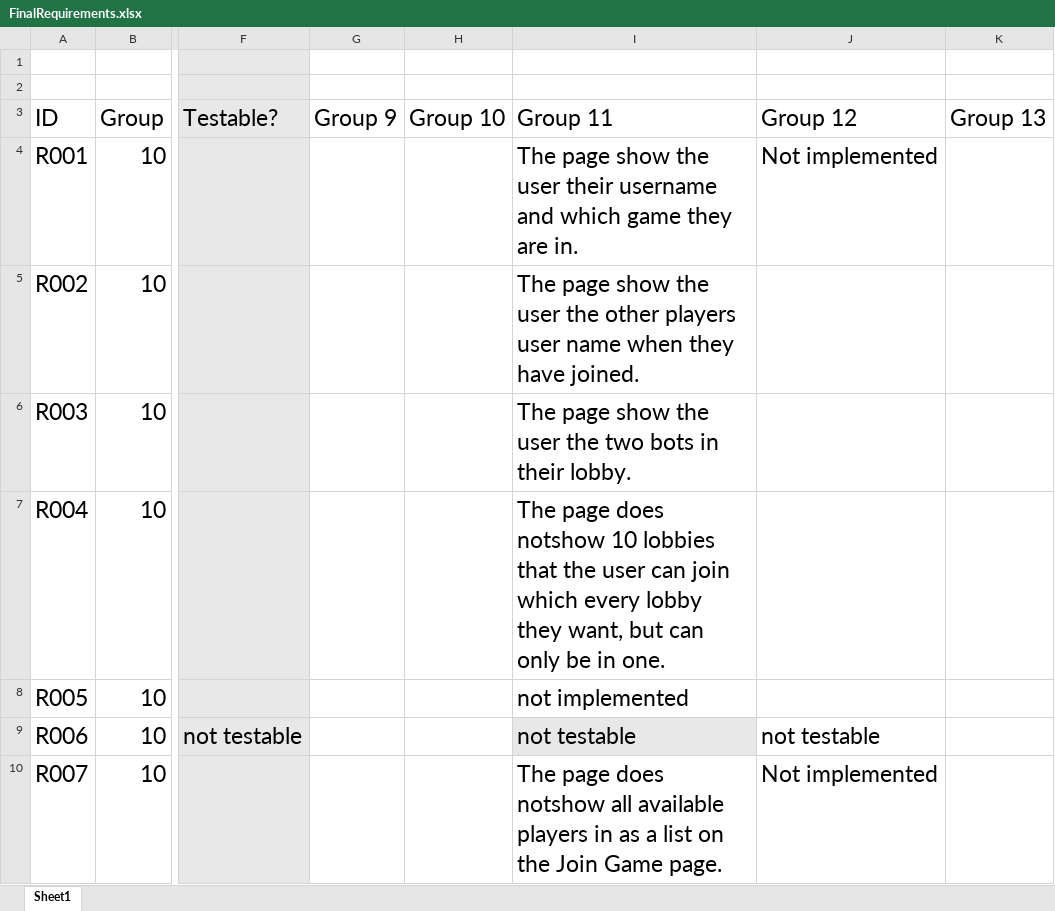
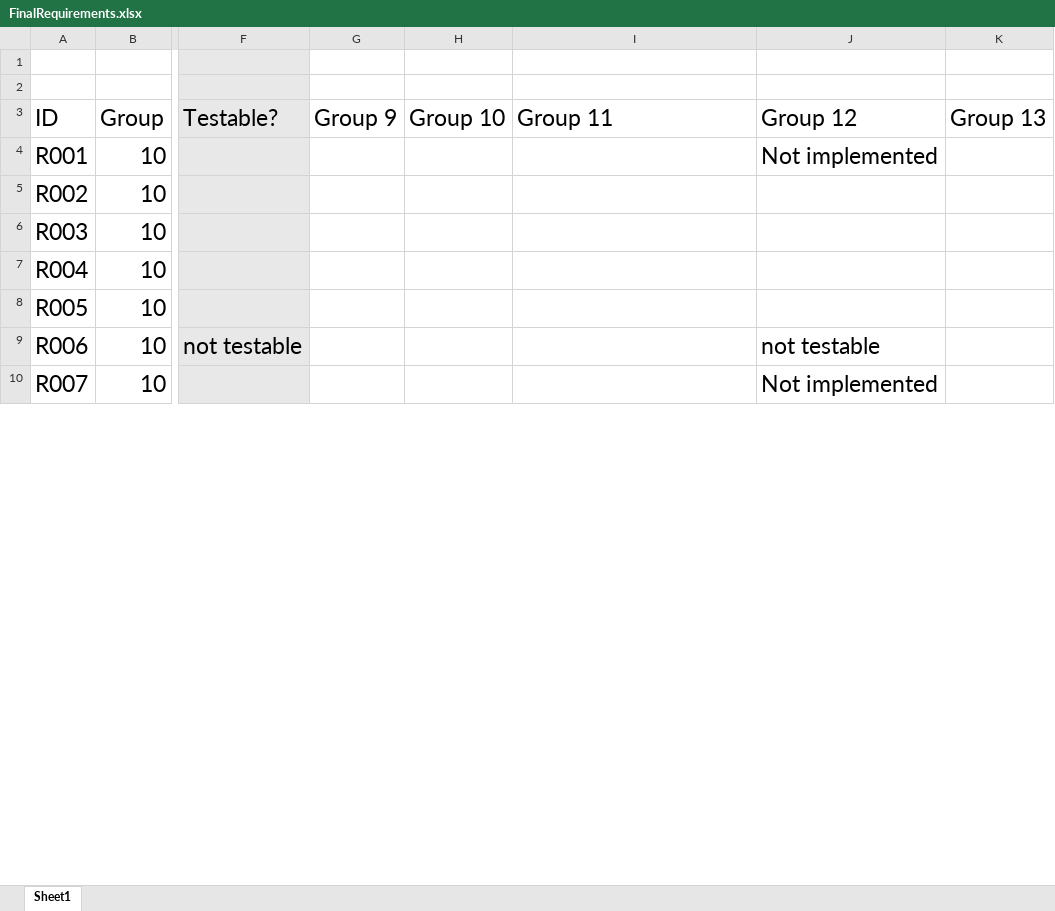
Before and after one commit to utastudents/cse3310-sp25-003, an Excel workbook: FinalRequirements.xlsx, sheet Sheet1, drawn as a sheet; only a part is shown, gaps mark what is left out; values as stored, in another font and other column widths than the file's, no borders; charts and pictures and table styles not drawn; the diff covers the shown part only; the diff names each change by its address in the sheet, - before the commit and + after, or states it on an @@ line.

Commit message:
Added group 17 testing requirements spreadsheet

```diff
--- a/FinalRequirements.xlsx (sheet Sheet1)
+++ b/FinalRequirements.xlsx (sheet Sheet1)
-I4 (Group 11): The page show the user their username and which game they are in.
+I4 (Group 11): (empty)
-I5 (Group 11): The page show the user the other players user name when they have joined.
+I5 (Group 11): (empty)
-I6 (Group 11): The page show the user the two bots in their lobby.
+I6 (Group 11): (empty)
-I7 (Group 11): The page does notshow 10 lobbies that the user can join which every lobby they want, but can only be in one.
+I7 (Group 11): (empty)
-I8 (Group 11): not implemented
+I8 (Group 11): (empty)
-I9 (Group 11): not testable
+I9 (Group 11): (empty)
-I9 fill: #E8E8E8
+I9 fill: none
-I10 (Group 11): The page does notshow all available players in as a list on the Join Game page.
+I10 (Group 11): (empty)
```
Also changed, not shown: 236 edited cells and cell formats elsewhere in this sheet, formulas that keep their value, charts or pictures.
